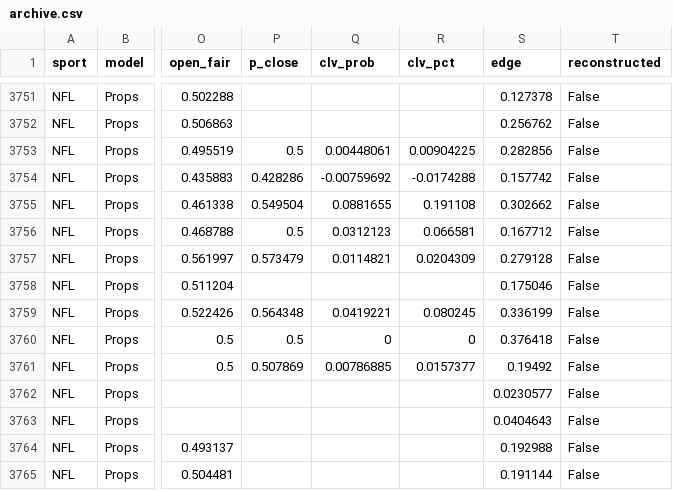
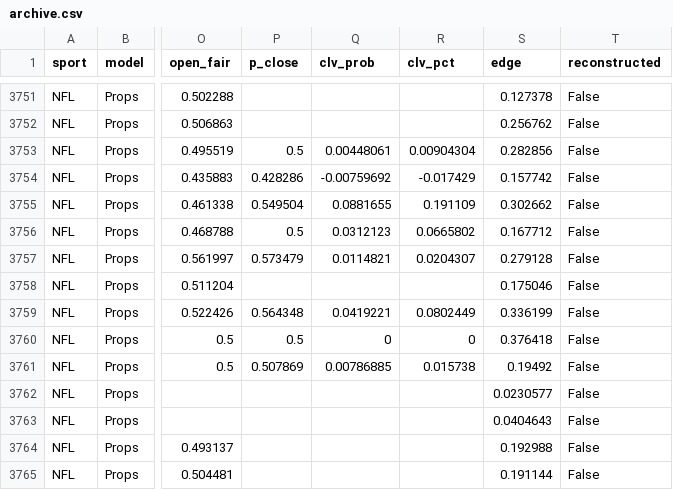
Before and after one commit to Charlie-feinstein/whizard-results, a CSV file: state/archive.csv, drawn as a sheet; only a part is shown, gaps mark what is left out; the diff names each change by its address in the sheet, - before the commit and + after, or states it on an @@ line.

Commit message:
results 2026-11-25T15:41:03Z

```diff
--- a/state/archive.csv
+++ b/state/archive.csv
-R3753 (clv_pct): 0.00904225
+R3753 (clv_pct): 0.00904304
-R3754 (clv_pct): -0.0174288
+R3754 (clv_pct): -0.017429
-R3755 (clv_pct): 0.191108
+R3755 (clv_pct): 0.191109
-R3756 (clv_pct): 0.066581
+R3756 (clv_pct): 0.0665802
-R3757 (clv_pct): 0.0204309
+R3757 (clv_pct): 0.0204307
-R3759 (clv_pct): 0.080245
+R3759 (clv_pct): 0.0802449
-R3761 (clv_pct): 0.0157377
+R3761 (clv_pct): 0.015738
```
Also changed, not shown: 1 other file.
